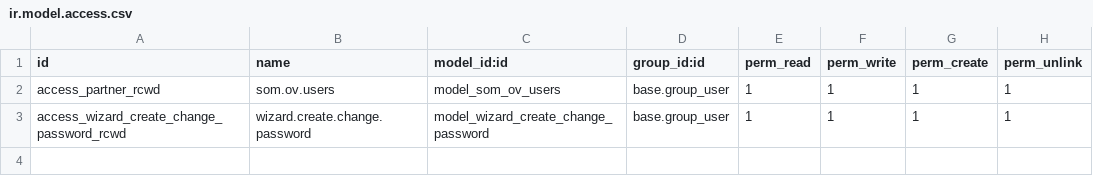
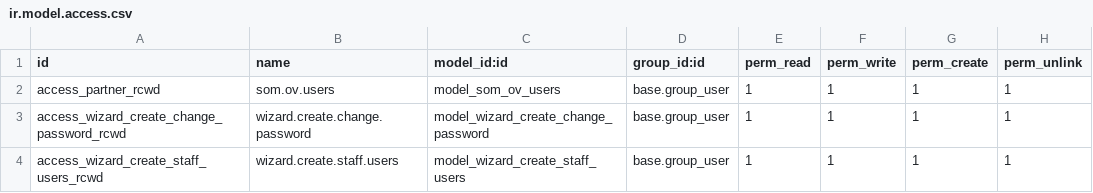
Before and after one commit to Som-Energia/openerp-somrepresenta, a CSV file: som_ov_users/security/ir.model.access.csv, drawn as a sheet; the diff names each change by its address in the sheet, - before the commit and + after, or states it on an @@ line.

Commit message:
🚧 add wizard
Co-authored-by: javikalsan <jcalzadosanchez@gmail.com>

```diff
--- a/som_ov_users/security/ir.model.access.csv
+++ b/som_ov_users/security/ir.model.access.csv
+row 4: access_wizard_create_staff_users_rcwd | wizard.create.staff.users | model_wizard_create_staff_users | base.group_user | 1 | 1 | 1 | 1
```
Also changed, not shown: 4 other files.
